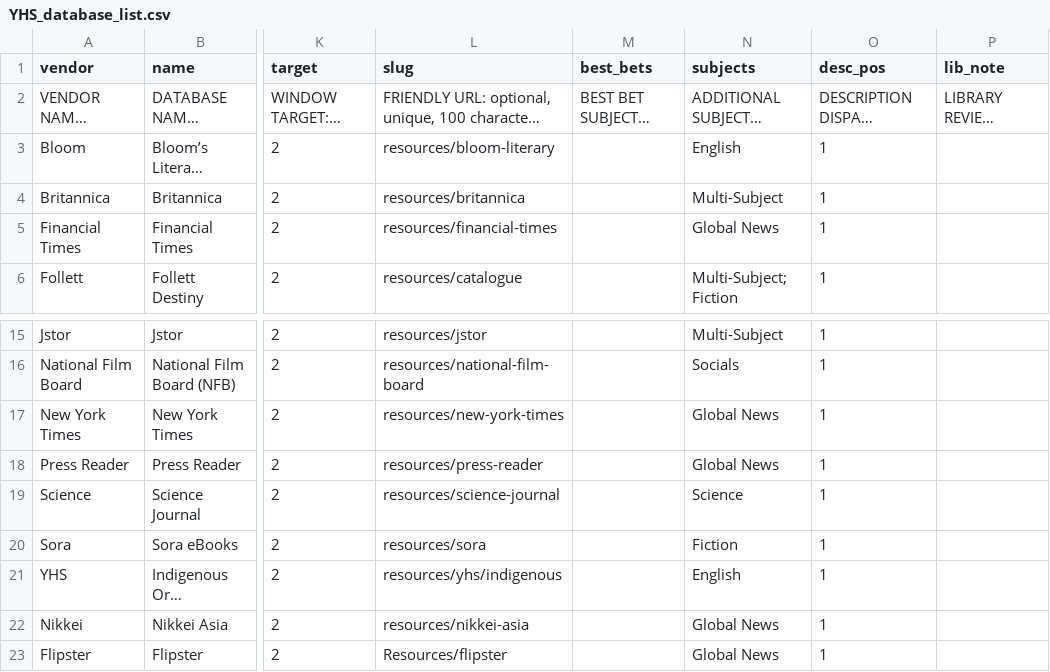
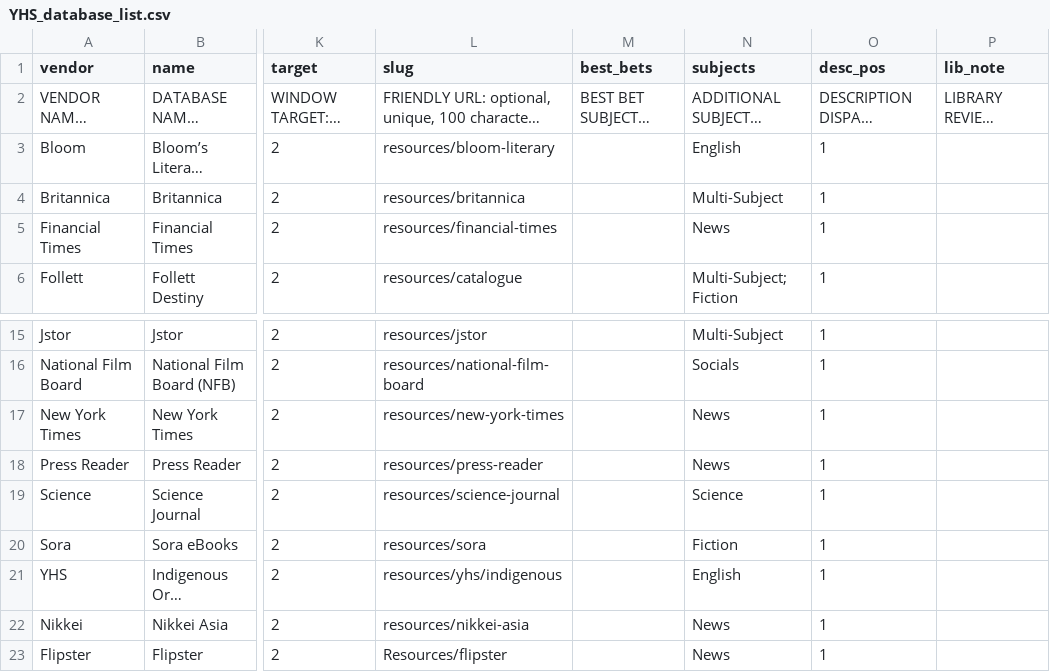
Before and after one commit to YHS-SLC/YHS-LibGuide-Customizations, a CSV file: YHS_database_list.csv, drawn as a sheet; only a part is shown, gaps mark what is left out; long unchanged cells end in …; the diff names each change by its address in the sheet, - before the commit and + after, or states it on an @@ line.

```diff
--- a/YHS_database_list.csv
+++ b/YHS_database_list.csv
-N5 (subjects): Global News
+N5 (subjects): News
-N17:N18 (subjects): Global News
+N17:N18 (subjects): News
-N22:N23 (subjects): Global News
+N22:N23 (subjects): News
```
Also changed, not shown: 10 other files.
